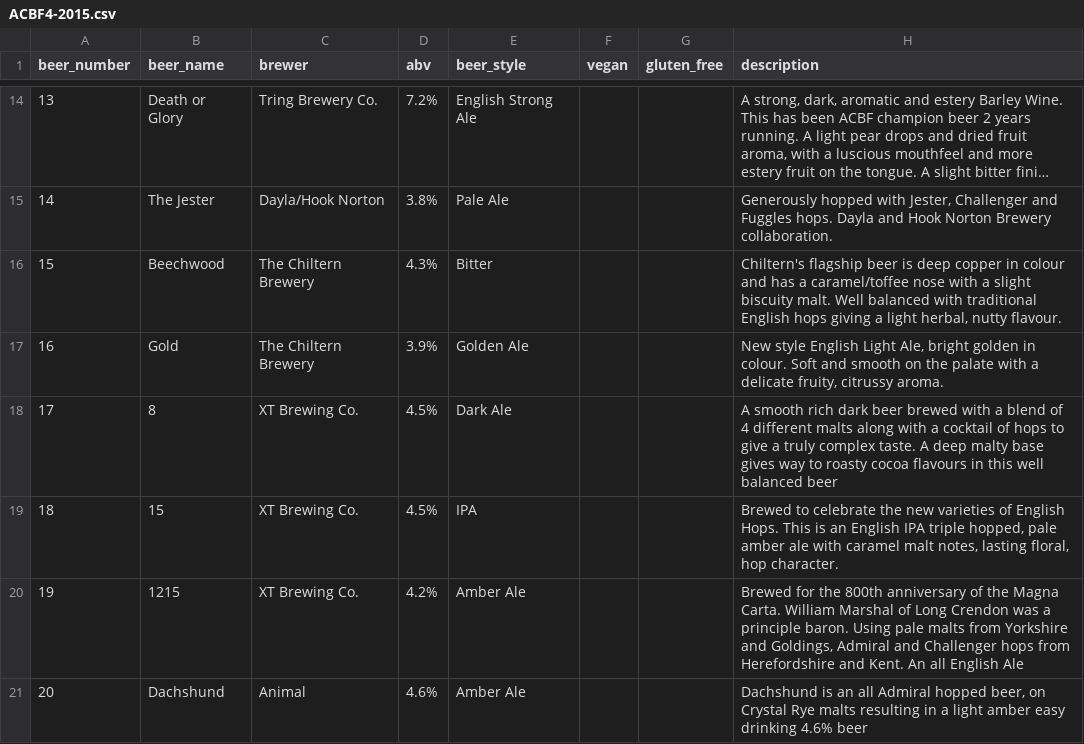
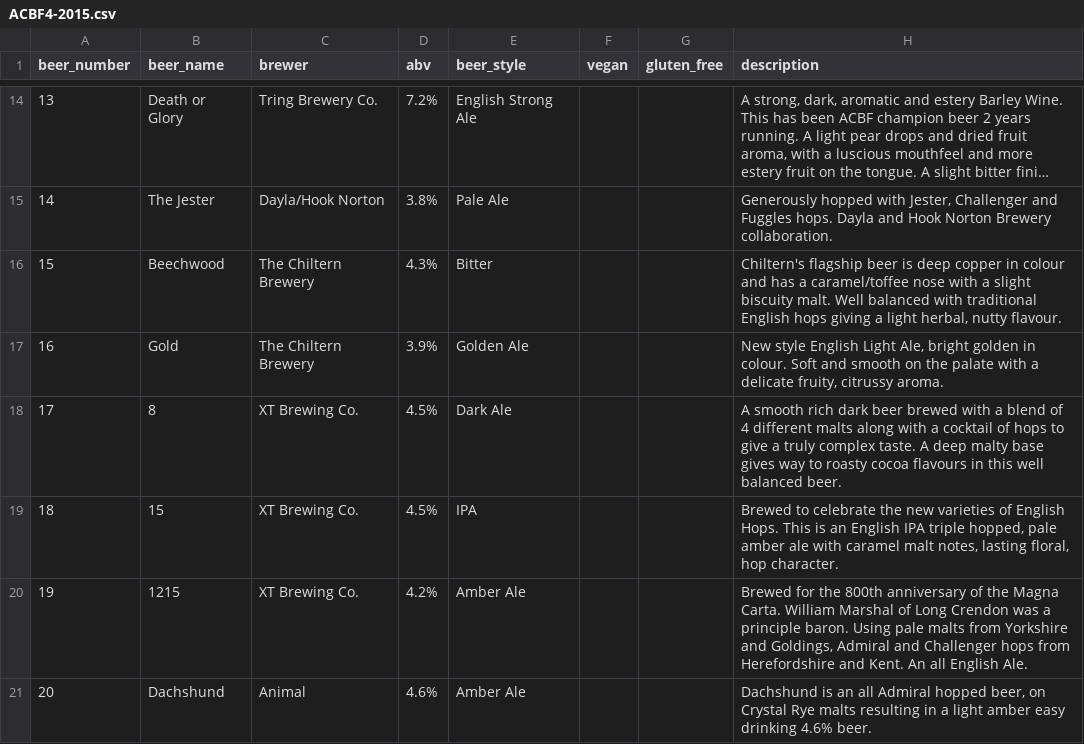
Before and after one commit to guyfawcus/beer-fest.js, a CSV file: public/downloads/ACBF4-2015.csv, drawn as a sheet; only a part is shown, gaps mark what is left out; long unchanged cells end in …; the diff covers the shown part only.

```diff
--- a/public/downloads/ACBF4-2015.csv
+++ b/public/downloads/ACBF4-2015.csv
@@ -17,5 +17,5 @@ beer_number,beer_name,brewer,abv,beer_style,vegan,gluten_free,description
 16,Gold,The Chiltern Brewery,3.9%,Golden Ale,,,"New style English Light Ale, bright golden in colour. Soft and smooth on the palate with a delicate fruity, citrussy aroma."
-17,8,XT Brewing Co.,4.5%,Dark Ale,,,A smooth rich dark beer brewed with a blend of 4 different malts along with a cocktail of hops to give a truly complex taste. A deep malty base gives way to roasty cocoa flavours in this well balanced beer
+17,8,XT Brewing Co.,4.5%,Dark Ale,,,A smooth rich dark beer brewed with a blend of 4 different malts along with a cocktail of hops to give a truly complex taste. A deep malty base gives way to roasty cocoa flavours in this well balanced beer.
 18,15,XT Brewing Co.,4.5%,IPA,,,"Brewed to celebrate the new varieties of English Hops. This is an English IPA triple hopped, pale amber ale with caramel malt notes, lasting floral, hop character."
-19,1215,XT Brewing Co.,4.2%,Amber Ale,,,"Brewed for the 800th anniversary of the Magna Carta. William Marshal of Long Crendon was a principle baron. Using pale malts from Yorkshire and Goldings, Admiral and Challenger hops from Herefordshire and Kent. An all English Ale"
-20,Dachshund,Animal,4.6%,Amber Ale,,,"Dachshund is an all Admiral hopped beer, on Crystal Rye malts resulting in a light amber easy drinking 4.6% beer"
+19,1215,XT Brewing Co.,4.2%,Amber Ale,,,"Brewed for the 800th anniversary of the Magna Carta. William Marshal of Long Crendon was a principle baron. Using pale malts from Yorkshire and Goldings, Admiral and Challenger hops from Herefordshire and Kent. An all English Ale."
+20,Dachshund,Animal,4.6%,Amber Ale,,,"Dachshund is an all Admiral hopped beer, on Crystal Rye malts resulting in a light amber easy drinking 4.6% beer."
```
Also changed, not shown: 5 edited cells elsewhere in this file, public/downloads/ACBF1-2012.csv, public/downloads/ACBF5-2016.csv.
